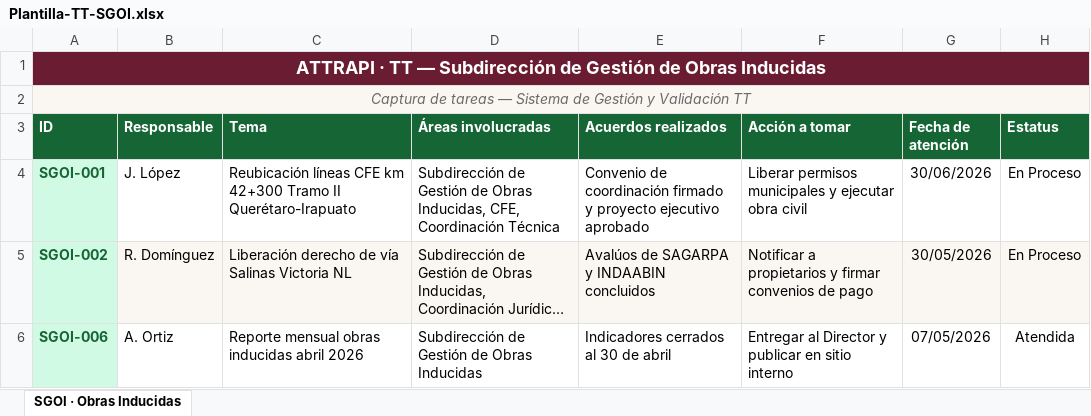
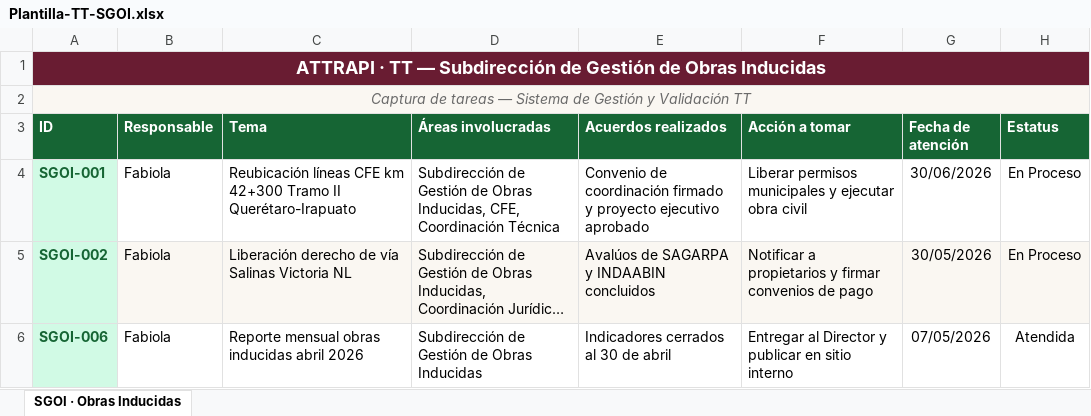
Before and after one commit to attrapi/Avala, an Excel workbook: Plantilla-TT-SGOI.xlsx, sheet SGOI · Obras Inducidas, drawn as a sheet; long unchanged cells end in …; values as stored, in another font and other column widths than the file's, no borders; the diff names each change by its address in the sheet, - before the commit and + after, or states it on an @@ line.

```diff
--- a/Plantilla-TT-SGOI.xlsx (sheet SGOI · Obras Inducidas)
+++ b/Plantilla-TT-SGOI.xlsx (sheet SGOI · Obras Inducidas)
-B4 (Responsable): J. López
+B4 (Responsable): Fabiola
-B5 (Responsable): R. Domínguez
+B5 (Responsable): Fabiola
-B6 (Responsable): A. Ortiz
+B6 (Responsable): Fabiola
```
Also changed, not shown: Plantilla-TT-Consolidada.xlsx, Plantilla-TT-Enlace.xlsx, 4 other files.
